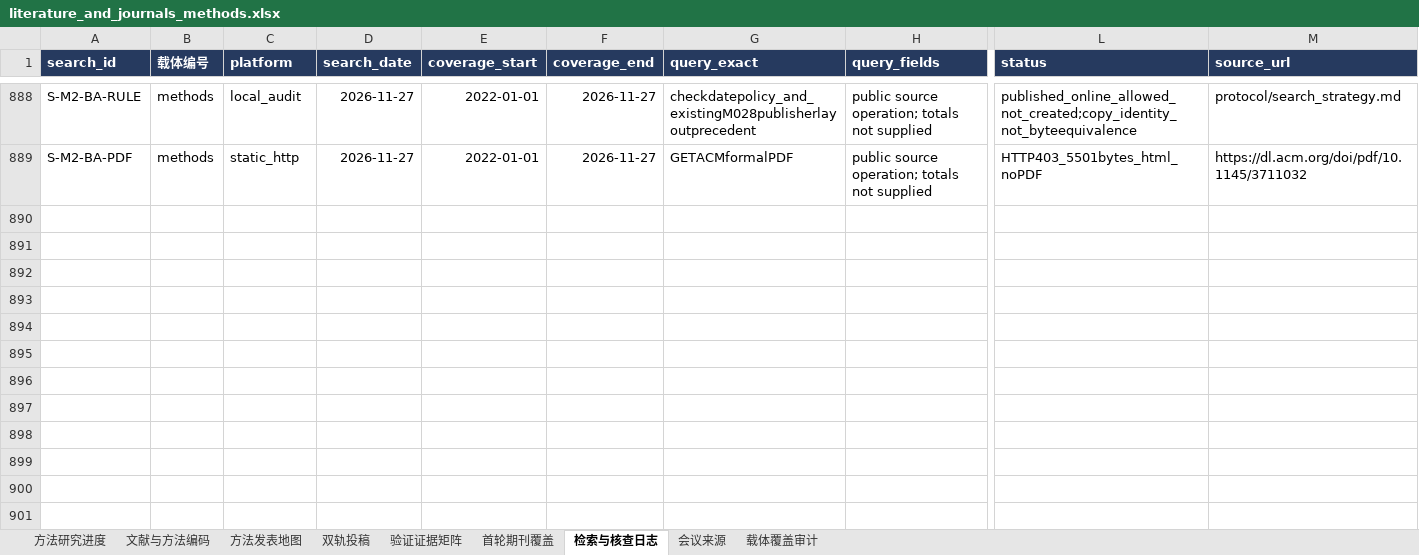
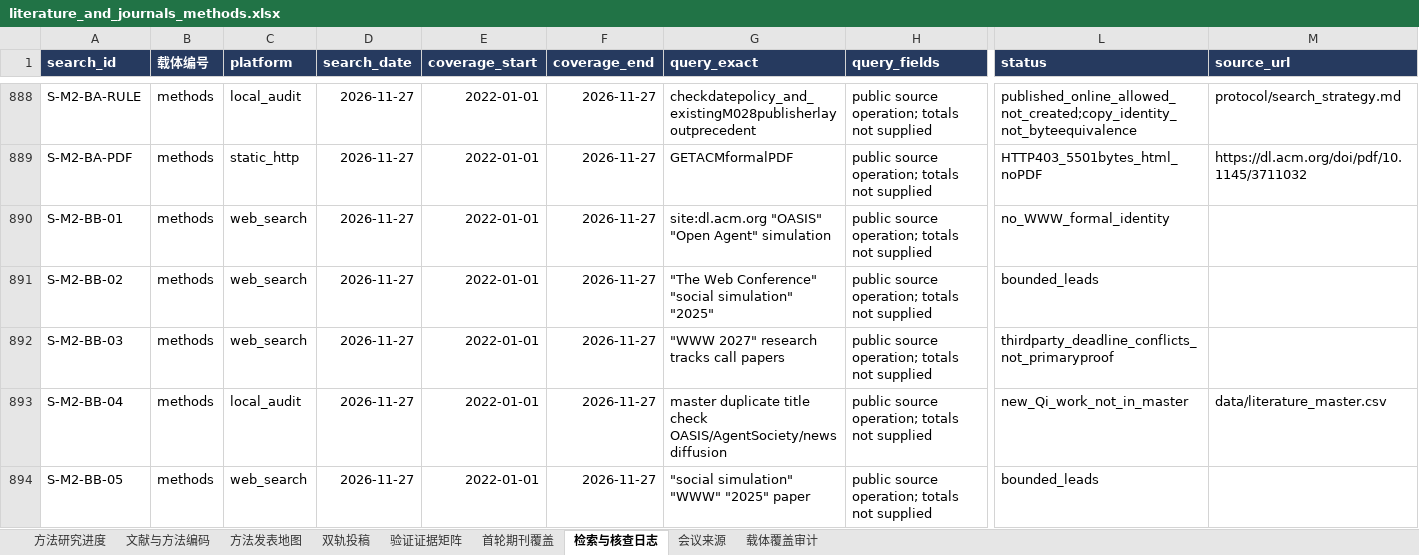
Before and after one commit to BNU-CCR/Agent-EX, an Excel workbook: literature-review/exports/literature_and_journals_methods.xlsx, sheet 检索与核查日志, drawn as a sheet; only a part is shown, gaps mark what is left out; values as stored, in another font and other column widths than the file's, no borders; rows hold the shown columns only; the diff covers the shown part only; the diff names each change by its address in the sheet, - before the commit and + after, or states it on an @@ line.

Commit message:
Map WWW simulation validity scope and preserve Companion publication boundaries

```diff
--- a/literature-review/exports/literature_and_journals_methods.xlsx (sheet 检索与核查日志)
+++ b/literature-review/exports/literature_and_journals_methods.xlsx (sheet 检索与核查日志)
+row 890: S-M2-BB-01 | methods | web_search | 2026-11-27 | 2022-01-01 | 2026-11-27 | site:dl.acm.org "OASIS" "Open Agent" simulation | public source operation; totals not supplied | no_WWW_formal_identity
+row 891: S-M2-BB-02 | methods | web_search | 2026-11-27 | 2022-01-01 | 2026-11-27 | "The Web Conference" "social simulation" "2025" | public source operation; totals not supplied | bounded_leads
+row 892: S-M2-BB-03 | methods | web_search | 2026-11-27 | 2022-01-01 | 2026-11-27 | "WWW 2027" research tracks call papers | public source operation; totals not supplied | thirdparty_deadline_conflicts_not_primaryproof
+row 893: S-M2-BB-04 | methods | local_audit | 2026-11-27 | 2022-01-01 | 2026-11-27 | master duplicate title check OASIS/AgentSociety/news diffusion | public source operation; totals not supplied | new_Qi_work_not_in_master | data/literature_master.csv
+row 894: S-M2-BB-05 | methods | web_search | 2026-11-27 | 2022-01-01 | 2026-11-27 | "social simulation" "WWW" "2025" paper | public source operation; totals not supplied | bounded_leads
```
Also changed, not shown: 21 added rows elsewhere in this sheet, sheet 文献与方法编码, sheet 方法发表地图, sheet 载体覆盖审计, sheet 方法研究进度, formulas that keep their value, 18 other files.
